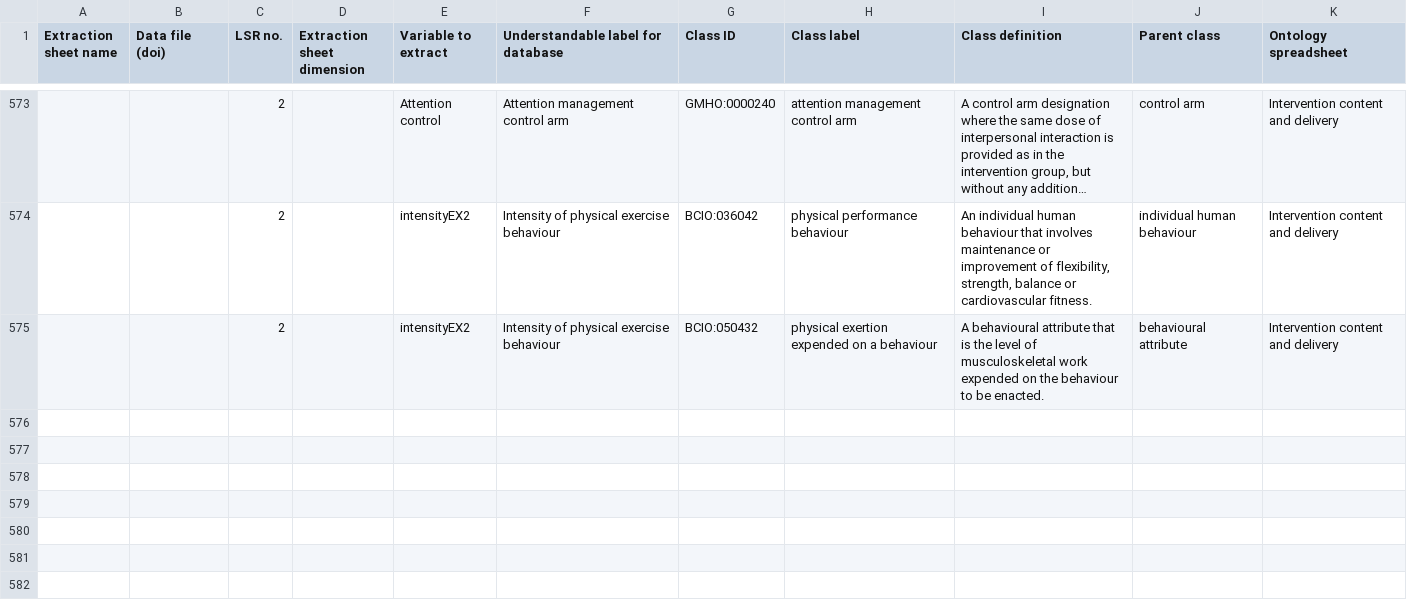
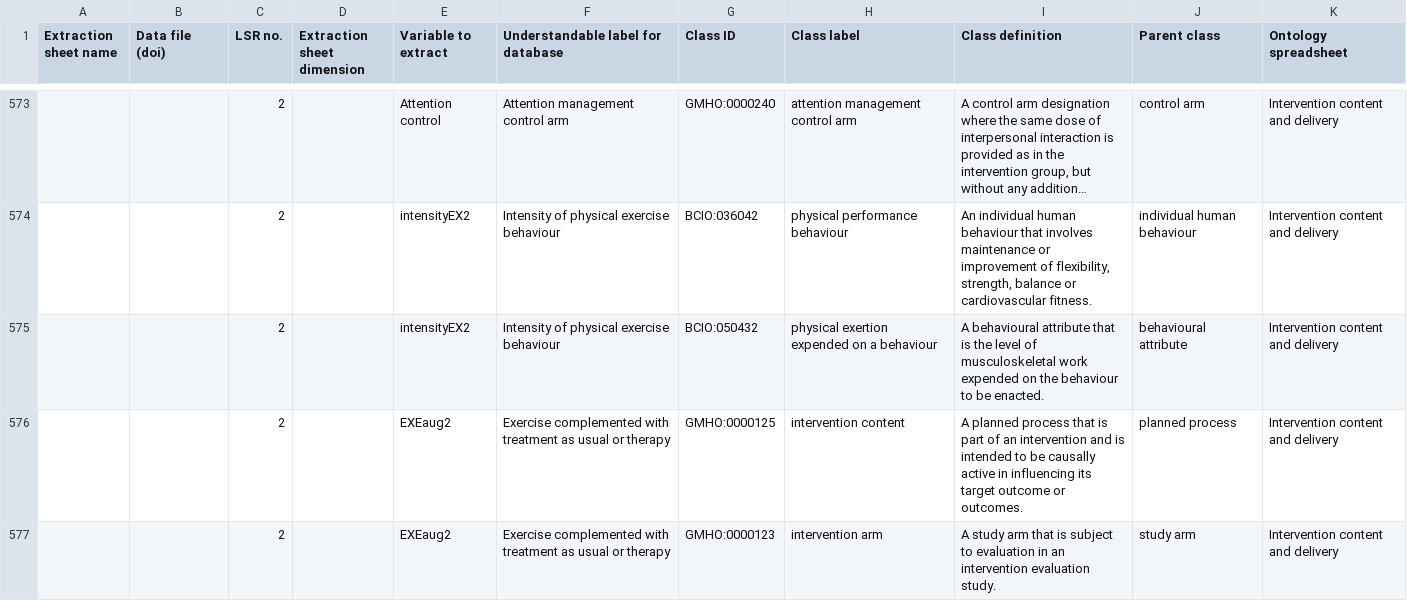
Before and after one commit to galenos-project/mental-health-ontology, a CSV file: Mapping to LSRs/Mental Health Ontology mapping to LSRs.csv, drawn as a sheet; only a part is shown, gaps mark what is left out; long unchanged cells end in …; the diff names each change by its address in the sheet, - before the commit and + after, or states it on an @@ line.

```diff
--- a/Mapping to LSRs/Mental Health Ontology mapping to LSRs.csv
+++ b/Mapping to LSRs/Mental Health Ontology mapping to LSRs.csv
+row 576:  |  | 2 |  | EXEaug2 | Exercise complemented with treatment as usual or therapy | GMHO:0000125 | intervention content | A planned process that is part of an intervention and is intended to be causally active in influencing its target outcome or outcomes. | planned process | Intervention content and delivery
+row 577:  |  | 2 |  | EXEaug2 | Exercise complemented with treatment as usual or therapy | GMHO:0000123 | intervention arm | A study arm that is subject to evaluation in an intervention evaluation study. | study arm | Intervention content and delivery
```
